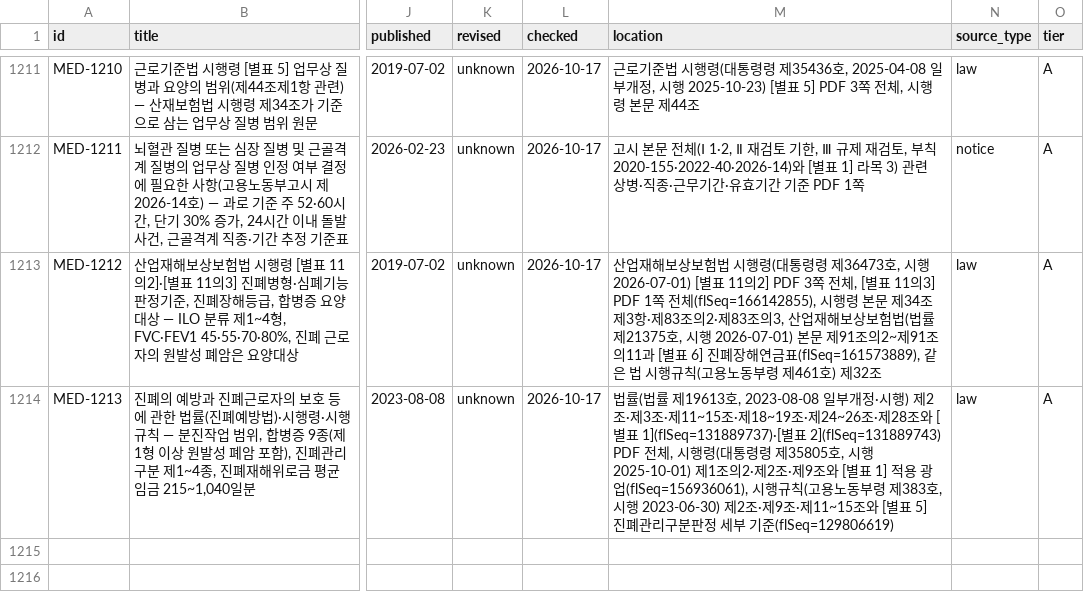
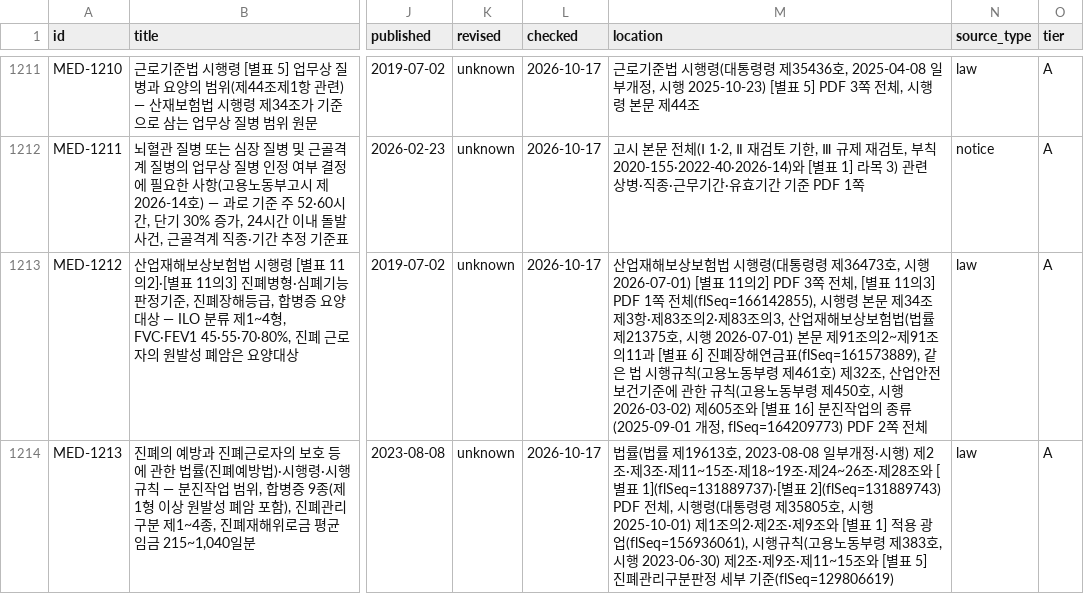
Before and after one commit to rkrjrl-ctrl/claude_drive, a CSV file: medical/index.csv, drawn as a sheet; only a part is shown, gaps mark what is left out; the diff names each change by its address in the sheet, - before the commit and + after, or states it on an @@ line.

```diff
--- a/medical/index.csv
+++ b/medical/index.csv
-M1213 (location): …) 제32조
+M1213 (location): …) 제32조, 산업안전보건기준에 관한 규칙(고용노동부령 제450호, 시행 2026-03-02) 제605조와 [별표 16] 분진작업의 종류(2025-09-01 개정, flSeq=164209773) PDF 2쪽 전체
```
Also changed, not shown: 2 other files.
